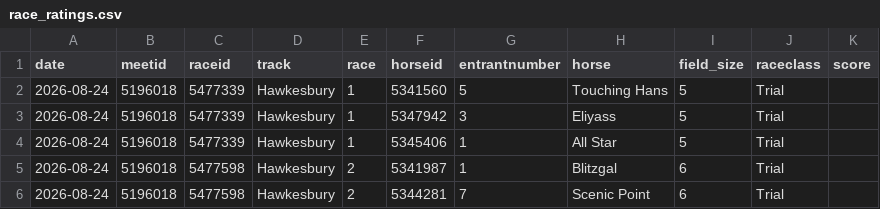
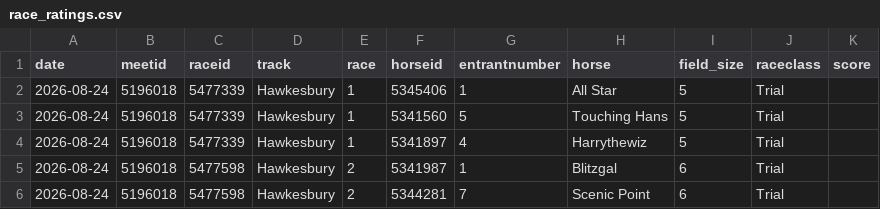
Before and after one commit to danielcappello/trackVision, a CSV file: race_ratings.csv, drawn as a sheet; only a part is shown.

Commit message:
Update racing files

```diff
--- a/race_ratings.csv
+++ b/race_ratings.csv
@@ -1,5 +1,5 @@
 date,meetid,raceid,track,race,horseid,entrantnumber,horse,field_size,raceclass,score
+2026-08-24,5196018,5477339,Hawkesbury,1,5345406,1,All Star,5,Trial,
 2026-08-24,5196018,5477339,Hawkesbury,1,5341560,5,Touching Hans,5,Trial,
-2026-08-24,5196018,5477339,Hawkesbury,1,5347942,3,Eliyass,5,Trial,
-2026-08-24,5196018,5477339,Hawkesbury,1,5345406,1,All Star,5,Trial,
+2026-08-24,5196018,5477339,Hawkesbury,1,5341897,4,Harrythewiz,5,Trial,
 2026-08-24,5196018,5477598,Hawkesbury,2,5341987,1,Blitzgal,6,Trial,
```
